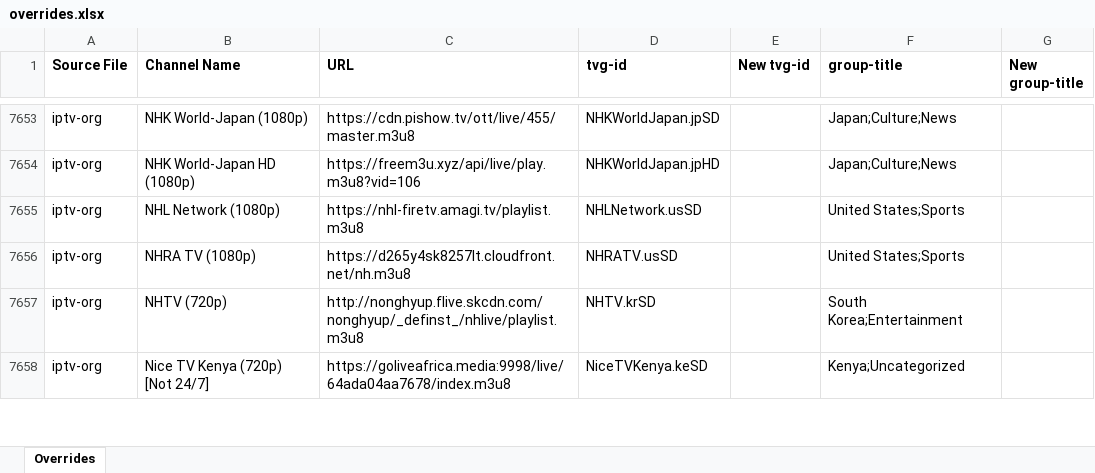
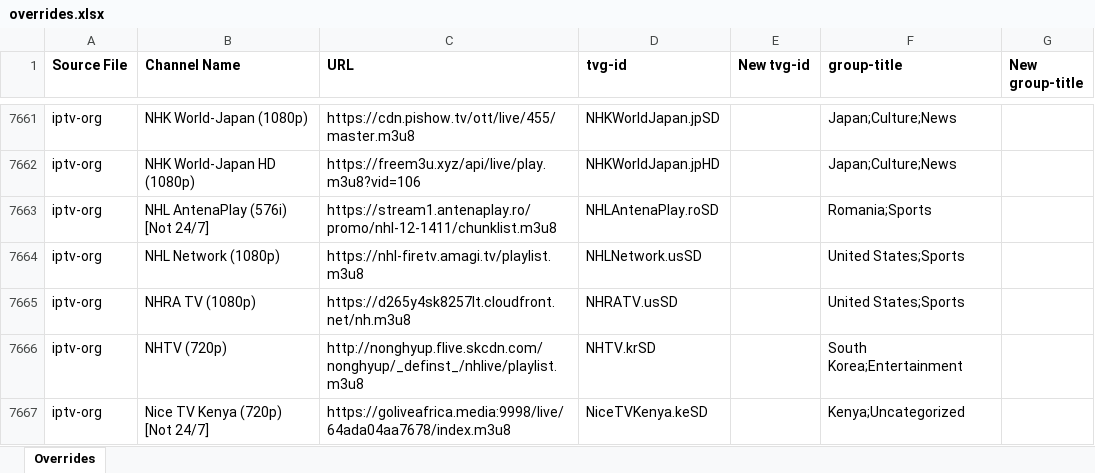
Before and after one commit to karya-media/tv, an Excel workbook: data/overrides.xlsx, sheet Overrides, drawn as a sheet; only a part is shown, gaps mark what is left out; values as stored, in another font and other column widths than the file's, no borders; the diff covers the shown part only; the diff names each change by its address in the sheet, - before the commit and + after, or states it on an @@ line.

```diff
--- a/data/overrides.xlsx (sheet Overrides)
+++ b/data/overrides.xlsx (sheet Overrides)
+row 7663: iptv-org | NHL AntenaPlay (576i) [Not 24/7] | https://stream1.antenaplay.ro/promo/nhl-12-1411/chunklist.m3u8 | NHLAntenaPlay.roSD |  | Romania;Sports
```
Also changed, not shown: 12 added rows, 5 removed rows, 4 moved rows and 13 edited cells elsewhere in this sheet, 6 other files.
